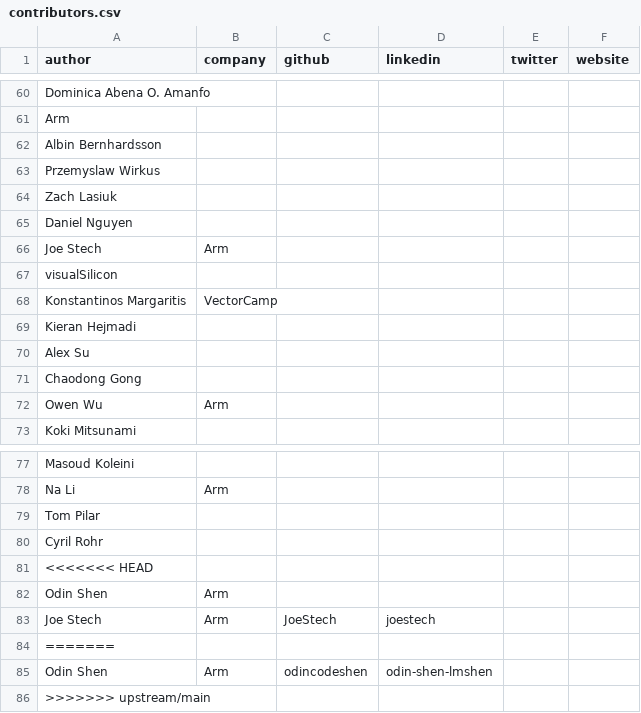
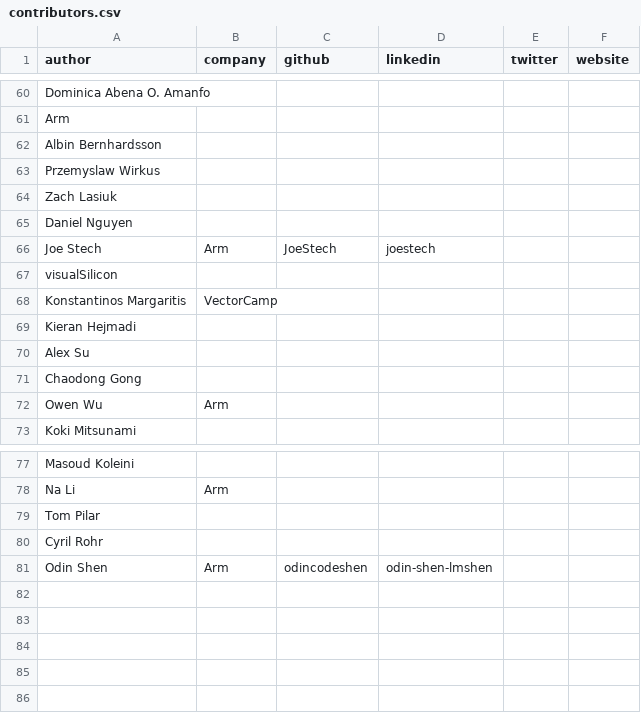
Before and after one commit to geremyCohen/arm-learning-paths, a CSV file: assets/contributors.csv, drawn as a sheet; only a part is shown, gaps mark what is left out.

Commit message:
resolve merge conflict

```diff
--- a/assets/contributors.csv
+++ b/assets/contributors.csv
@@ -65,3 +65,3 @@ Zach Lasiuk,,,,,
 Daniel Nguyen,,,,,
-Joe Stech,Arm,,,,
+Joe Stech,Arm,JoeStech,joestech,,
 visualSilicon,,,,,
@@ -80,7 +80,2 @@ Tom Pilar,,,,,
 Cyril Rohr,,,,,
-<<<<<<< HEAD
-Odin Shen,Arm,,,,
-Joe Stech,Arm,JoeStech,joestech,,
-=======
 Odin Shen,Arm,odincodeshen,odin-shen-lmshen,,
->>>>>>> upstream/main
```
